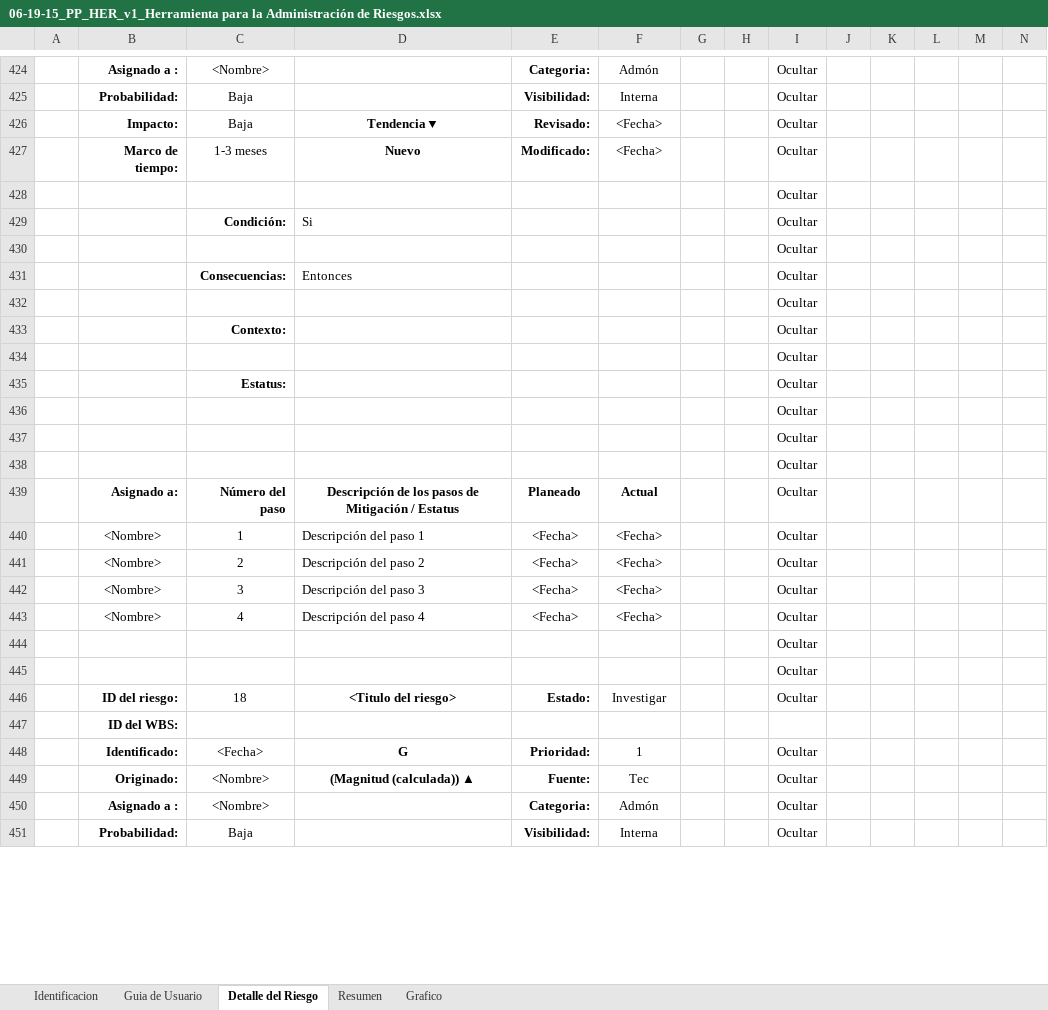
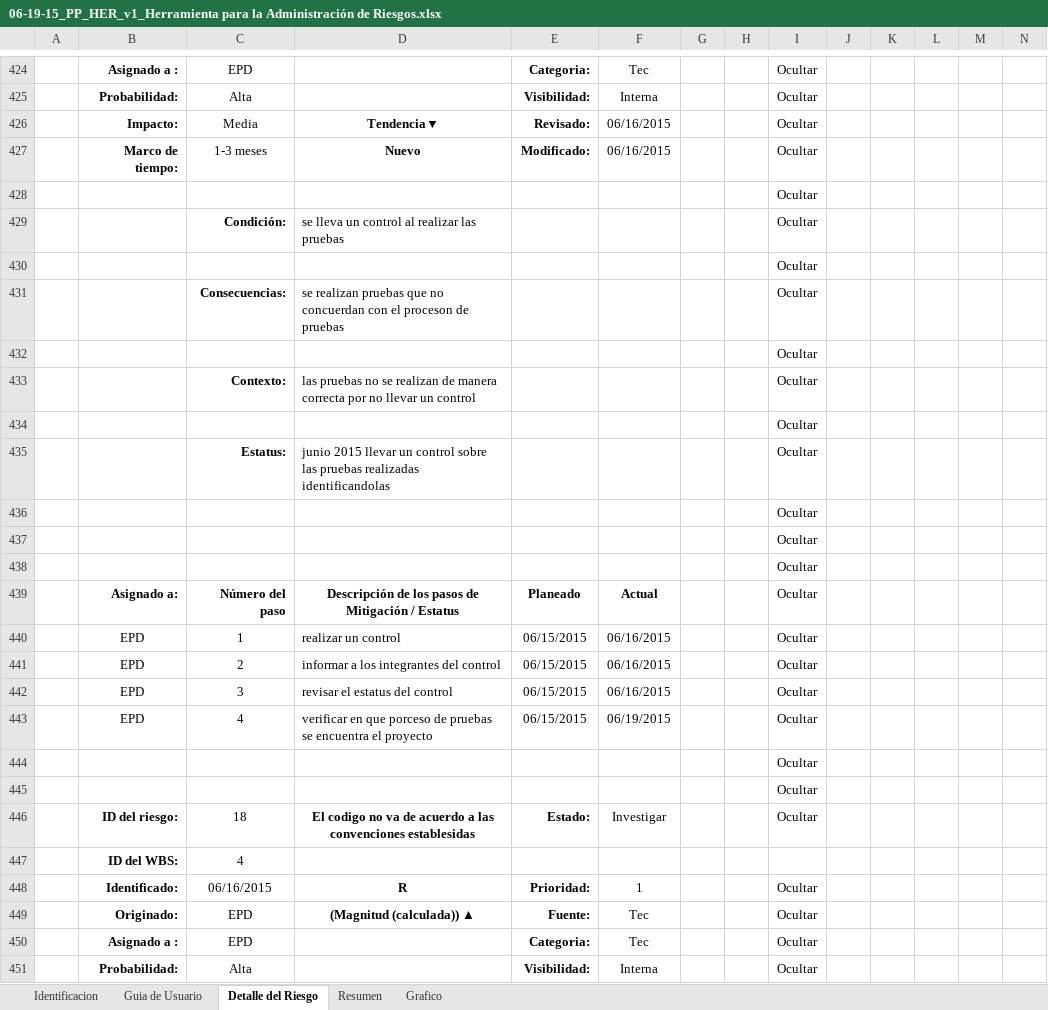
Before and after one commit to victor1526/Giroplas, an Excel workbook: Planeacion del Trabajo/06-19-15_PP_HER_v1_Herramienta para la Administración de Riesgos.xlsx, sheet Detalle del Riesgo, drawn as a sheet; only a part is shown, gaps mark what is left out; values as stored, in another font and other column widths than the file's, no borders; conditional formats not drawn; removed rows and columns are numbered as before the commit, all else as after; rows hold the shown columns only; the diff covers the shown part only; the diff names each change by its address in the sheet, - before the commit and + after, or states it on an @@ line.

```diff
--- a/Planeacion del Trabajo/06-19-15_PP_HER_v1_Herramienta para la Administración de Riesgos.xlsx (sheet Detalle del Riesgo)
+++ b/Planeacion del Trabajo/06-19-15_PP_HER_v1_Herramienta para la Administración de Riesgos.xlsx (sheet Detalle del Riesgo)
-C424: <Nombre>
+C424: EPD
-F424: Admón
+F424: Tec
-C425: Baja
+C425: Alta
-C426: Baja
+C426: Media
-F426:F427: <Fecha>
+F426:F427: 06/16/2015
-D429: Si
+D429: se lleva un control al realizar las pruebas
-D431: Entonces
+D431: se realizan pruebas que no concuerdan con el proceson de pruebas
-D433: (empty)
+D433: las pruebas no se realizan de manera correcta por no llevar un control
-D435: (empty)
+D435: junio 2015 llevar un control sobre las pruebas realizadas identificandolas
-row 440:  | <Nombre> | 1 | Descripción del paso 1 | <Fecha> | <Fecha> |  |  | Ocultar
-row 441:  | <Nombre> | 2 | Descripción del paso 2 | <Fecha> | <Fecha> |  |  | Ocultar
-row 442:  | <Nombre> | 3 | Descripción del paso 3 | <Fecha> | <Fecha> |  |  | Ocultar
-row 443:  | <Nombre> | 4 | Descripción del paso 4 | <Fecha> | <Fecha> |  |  | Ocultar
+row 440:  | EPD | 1 | realizar un control | 06/15/2015 | 06/16/2015 |  |  | Ocultar
+row 441:  | EPD | 2 | informar a los integrantes del control | 06/15/2015 | 06/16/2015 |  |  | Ocultar
+row 442:  | EPD | 3 | revisar el estatus del control | 06/15/2015 | 06/16/2015 |  |  | Ocultar
+row 443:  | EPD | 4 | verificar en que porceso de pruebas se encuentra el proyecto | 06/15/2015 | 06/19/2015 |  |  | Ocultar
-D446: <Titulo del riesgo>
+D446: El codigo no va de acuerdo a las convenciones establesidas
-C447: (empty)
+C447: 4
-C448: <Fecha>
+C448: 06/16/2015
-D448: G
+D448: R
-C449:C450: <Nombre>
+C449:C450: EPD
-F450: Admón
+F450: Tec
-C451: Baja
+C451: Alta
```
Also changed, not shown: 16 added rows, 16 removed rows and 86 edited cells elsewhere in this sheet, sheet Resumen, sheet Grafico, hidden cells, charts or pictures.
